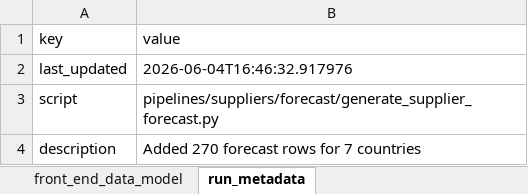
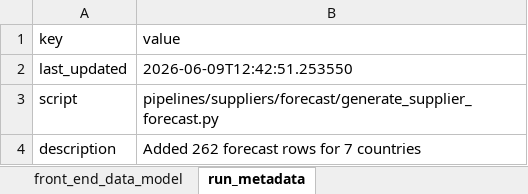
Before and after one commit to Naren2ds/PET_Resin_Cost, an Excel workbook: data/processed/current/supplier/Data_Standardized_Front_End_Data_Model.xlsx, sheet run_metadata, drawn as a sheet; values as stored, in another font and other column widths than the file's, no borders; the diff names each change by its address in the sheet, - before the commit and + after, or states it on an @@ line.

```diff
--- a/data/processed/current/supplier/Data_Standardized_Front_End_Data_Model.xlsx (sheet run_metadata)
+++ b/data/processed/current/supplier/Data_Standardized_Front_End_Data_Model.xlsx (sheet run_metadata)
-B2 (value): 2026-06-04T16:46:32.917976
+B2 (value): 2026-06-09T12:42:51.253550
-B4 (value): Added 270 forecast rows for 7 countries
+B4 (value): Added 262 forecast rows for 7 countries
```
Also changed, not shown: sheet front_end_data_model, data/reference/mappings/Mapping_Columns.xlsx, 5 other files.
